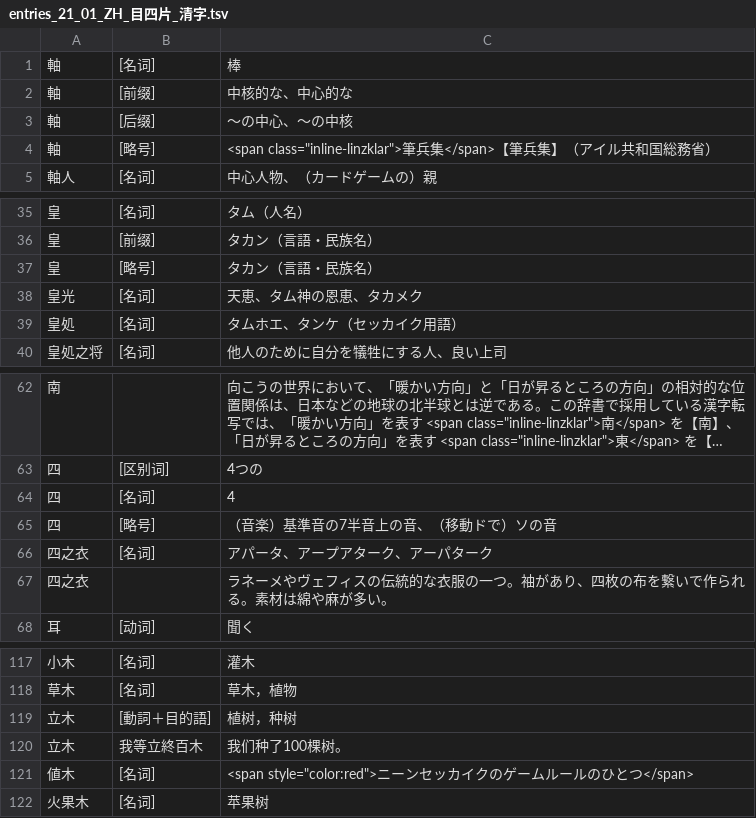
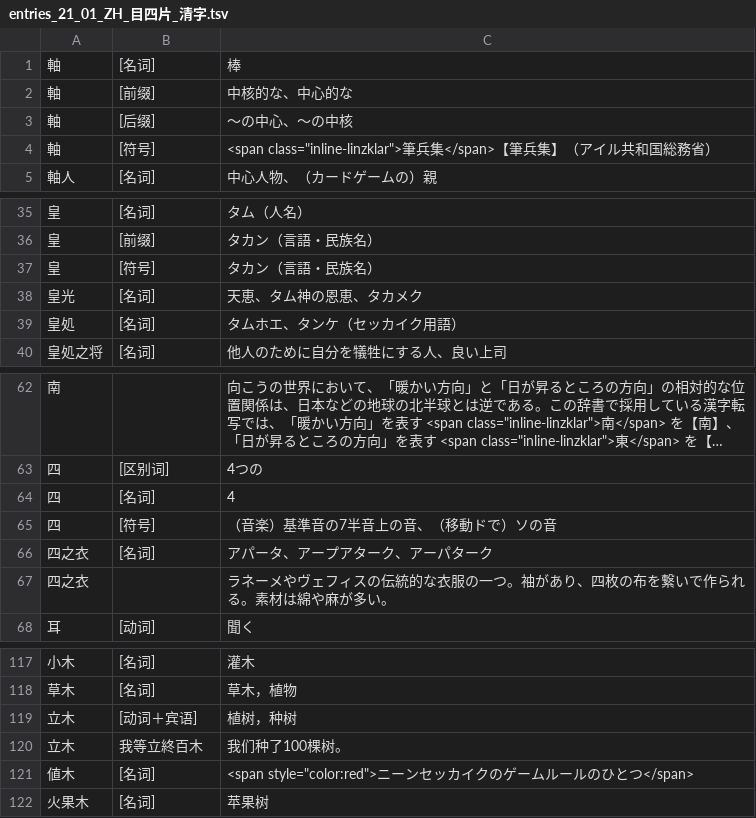
Before and after one commit to sozysozbot/linzklar_and_pmcp_paper_dictionary, a TSV file: entries_21_01_ZH_目四片_清字.tsv, drawn as a sheet; only a part is shown, gaps mark what is left out; long unchanged cells end in ….

```diff
--- a/entries_21_01_ZH_目四片_清字.tsv
+++ b/entries_21_01_ZH_目四片_清字.tsv
@@ -3,3 +3,3 @@
 軸	[后缀]	～の中心、～の中核
-軸	[略号]	<span class="inline-linzklar">筆兵集</span>【筆兵集】（アイル共和国総務省）
+軸	[符号]	<span class="inline-linzklar">筆兵集</span>【筆兵集】（アイル共和国総務省）
 軸人	[名词]	中心人物、（カードゲームの）親
@@ -36,3 +36,3 @@
 皇	[前缀]	タカン（言語・民族名）	
-皇	[略号]	タカン（言語・民族名）	
+皇	[符号]	タカン（言語・民族名）	
 皇光	[名词]	天恵、タム神の恩恵、タカメク
@@ -64,3 +64,3 @@
 四	[名词]	4
-四	[略号]	（音楽）基準音の7半音上の音、（移動ドで）ソの音
+四	[符号]	（音楽）基準音の7半音上の音、（移動ドで）ソの音
 四之衣	[名词]	アパータ、アープアターク、アーパターク
@@ -118,3 +118,3 @@
 草木	[名词]	草木，植物
-立木	[動詞＋目的語]	植树，种树
+立木	[动词＋宾语]	植树，种树
 立木	我等立終百木	我们种了100棵树。
```
Also changed, not shown: 2 other files.
